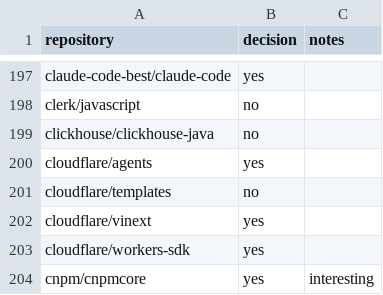
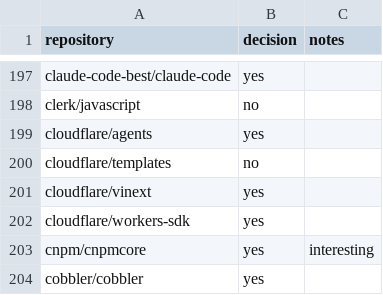
Before and after one commit to joaofix/fixturedb, a CSV file: research-questions/rq5/rq5_repository_coding_sheet.csv, drawn as a sheet; only a part is shown, gaps mark what is left out; the shorter side is filled out with more unchanged rows; the diff names each change by its address in the sheet, - before the commit and + after, or states it on an @@ line.

```diff
--- a/research-questions/rq5/rq5_repository_coding_sheet.csv
+++ b/research-questions/rq5/rq5_repository_coding_sheet.csv
-row 199: clickhouse/clickhouse-java | no
```
Also changed, not shown: research-questions/rq5/rq5_category_sample.csv, research-questions/rq5/rq5_repositories.csv, 9 other files.
